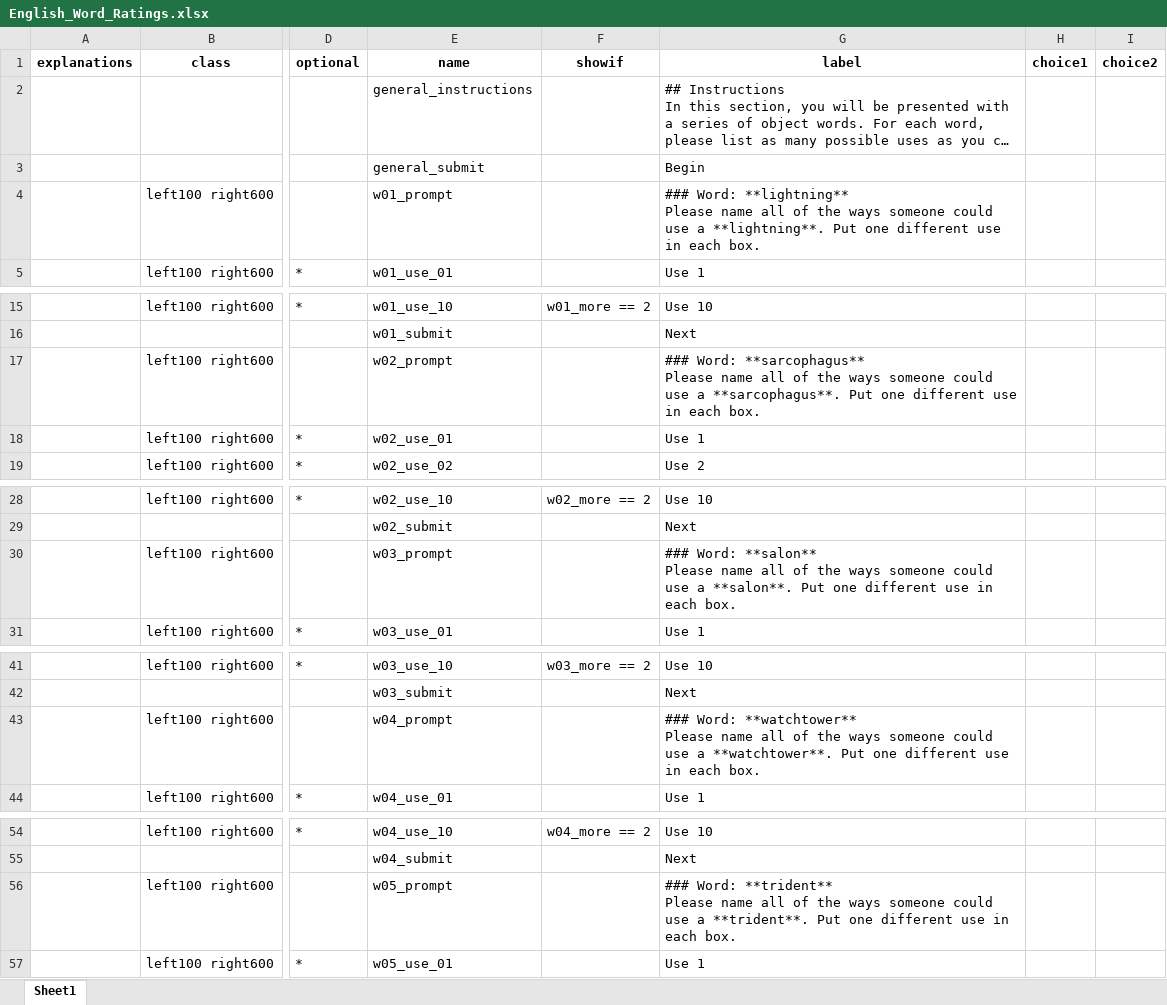
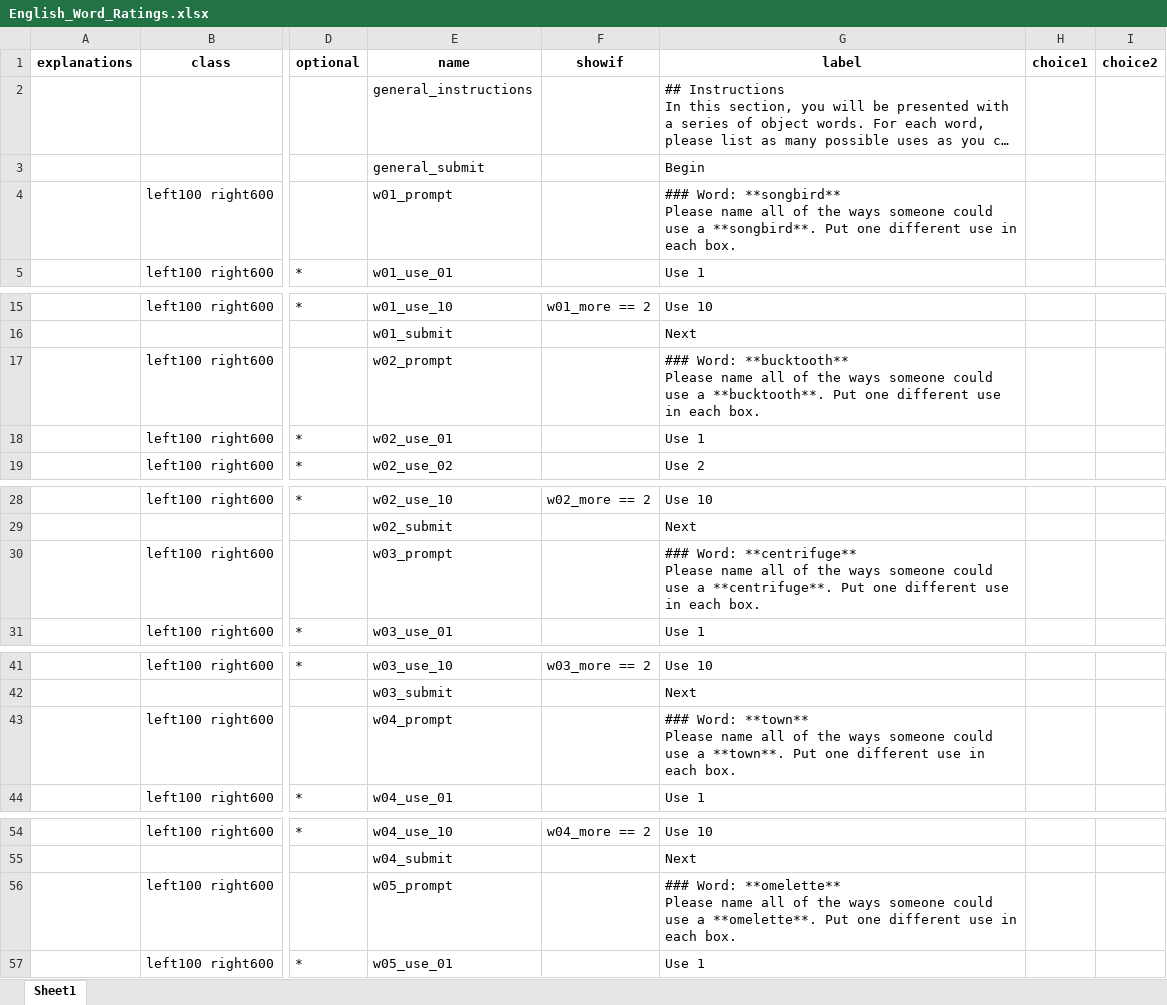
Before and after one commit to many-languages/ManyUses, an Excel workbook: 02-Task/English/English_Word_Ratings.xlsx, sheet Sheet1, drawn as a sheet; only a part is shown, gaps mark what is left out; long unchanged cells end in …; values as stored, in another font and other column widths than the file's, no borders; ↵ is a line break in a cell; the diff covers the shown part only; the diff names each change by its address in the sheet, - before the commit and + after, or states it on an @@ line.

```diff
--- a/02-Task/English/English_Word_Ratings.xlsx (sheet Sheet1)
+++ b/02-Task/English/English_Word_Ratings.xlsx (sheet Sheet1)
-G4 (label): ### Word: **lightning** ↵ Please name all of the ways someone could use a **lightning**. Put one…
+G4 (label): ### Word: **songbird** ↵ Please name all of the ways someone could use a **songbird**. Put one…
-G17 (label): ### Word: **sarcophagus** ↵ Please name all of the ways someone could use a **sarcophagus**. Put one…
+G17 (label): ### Word: **bucktooth** ↵ Please name all of the ways someone could use a **bucktooth**. Put one…
-G30 (label): ### Word: **salon** ↵ Please name all of the ways someone could use a **salon**. Put one…
+G30 (label): ### Word: **centrifuge** ↵ Please name all of the ways someone could use a **centrifuge**. Put one…
-G43 (label): ### Word: **watchtower** ↵ Please name all of the ways someone could use a **watchtower**. Put one…
+G43 (label): ### Word: **town** ↵ Please name all of the ways someone could use a **town**. Put one…
-G56 (label): ### Word: **trident** ↵ Please name all of the ways someone could use a **trident**. Put one…
+G56 (label): ### Word: **omelette** ↵ Please name all of the ways someone could use a **omelette**. Put one…
```
Also changed, not shown: 5 edited cells elsewhere in this sheet, 02-Task/English/English_Word_Ratings_2.xlsx, 02-Task/English/English_Word_Ratings_2_template.xlsx, 6 other files.
